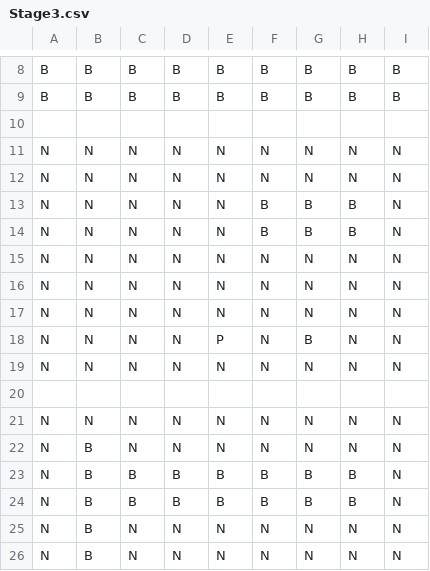
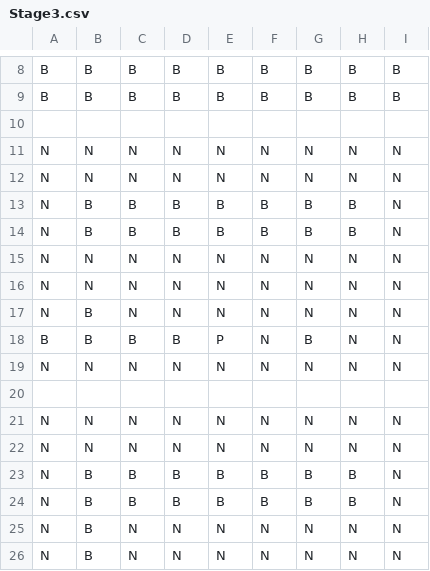
Before and after one commit to macha1316/MindThePath, a CSV file: Assets/Resources/Stages/Stage3.csv, drawn as a sheet; only a part is shown, gaps mark what is left out.

```diff
--- a/Assets/Resources/Stages/Stage3.csv
+++ b/Assets/Resources/Stages/Stage3.csv
@@ -12,8 +12,8 @@ N,N,N,N,N,N,N,N,N
 N,N,N,N,N,N,N,N,N
-N,N,N,N,N,B,B,B,N
-N,N,N,N,N,B,B,B,N
+N,B,B,B,B,B,B,B,N
+N,B,B,B,B,B,B,B,N
 N,N,N,N,N,N,N,N,N
 N,N,N,N,N,N,N,N,N
-N,N,N,N,N,N,N,N,N
-N,N,N,N,P,N,B,N,N
+N,B,N,N,N,N,N,N,N
+B,B,B,B,P,N,B,N,N
 N,N,N,N,N,N,N,N,N
@@ -21,3 +21,3 @@ N,N,N,N,N,N,N,N,N
 N,N,N,N,N,N,N,N,N
-N,B,N,N,N,N,N,N,N
+N,N,N,N,N,N,N,N,N
 N,B,B,B,B,B,B,B,N
```
Also changed, not shown: Assets/Resources/Stages/Stage18.csv, Assets/Resources/Stages/Stage19.csv, 3 other files.
